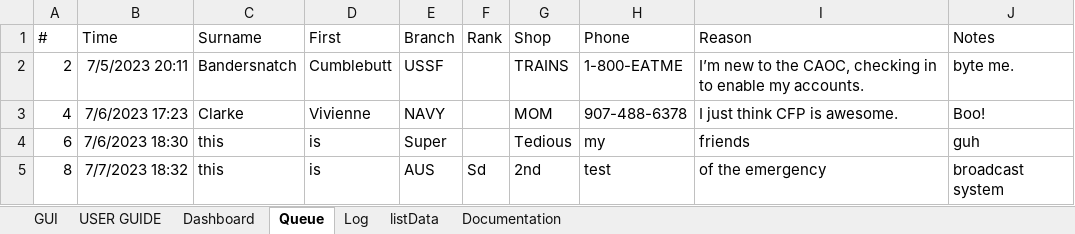
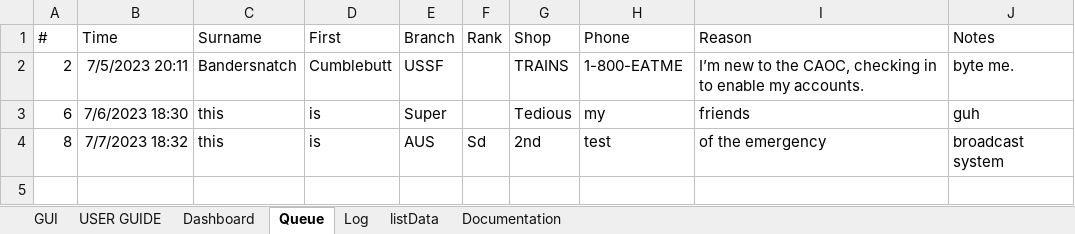
Before and after one commit to vypr907/supportQ, an Excel workbook: SupportQ_DEV.xlsm, sheet Queue, drawn as a sheet; values as stored, in another font and other column widths than the file's, no borders; the diff names each change by its address in the sheet, - before the commit and + after, or states it on an @@ line.

```diff
--- a/SupportQ_DEV.xlsm (sheet Queue)
+++ b/SupportQ_DEV.xlsm (sheet Queue)
-row 3: 4 | 7/6/2023 17:23 | Clarke | Vivienne | NAVY |  | MOM | 907-488-6378 | I just think CFP is awesome. | Boo!
```
Also changed, not shown: sheet Log, 2 other files.
